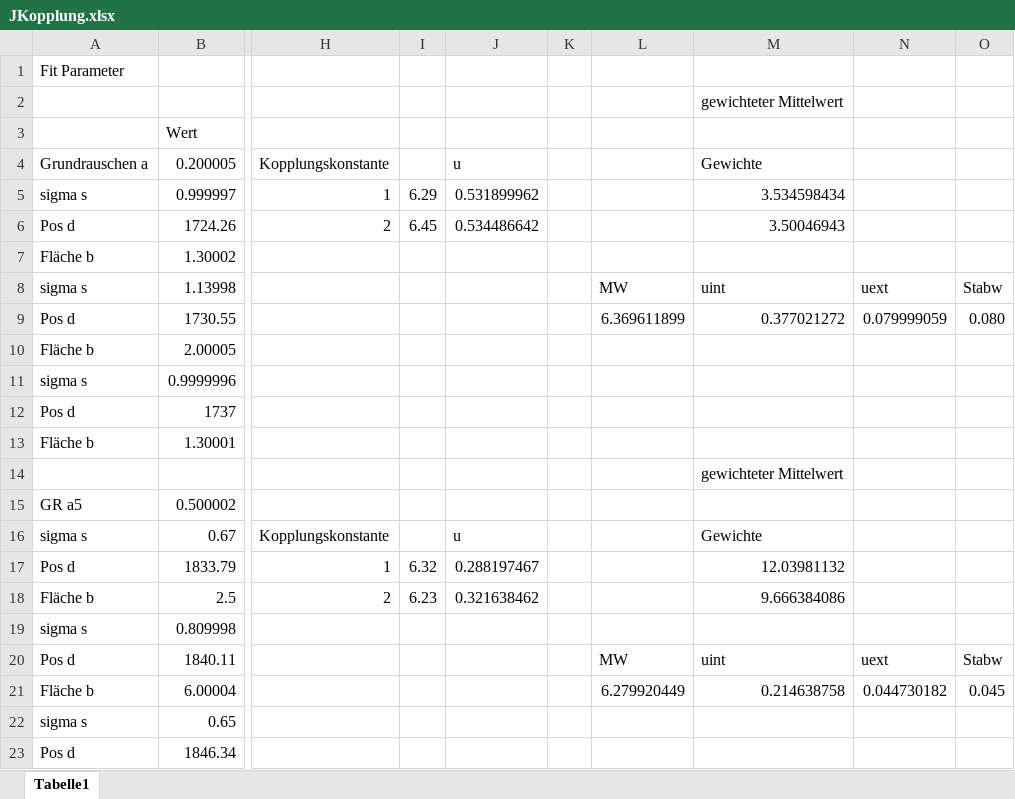
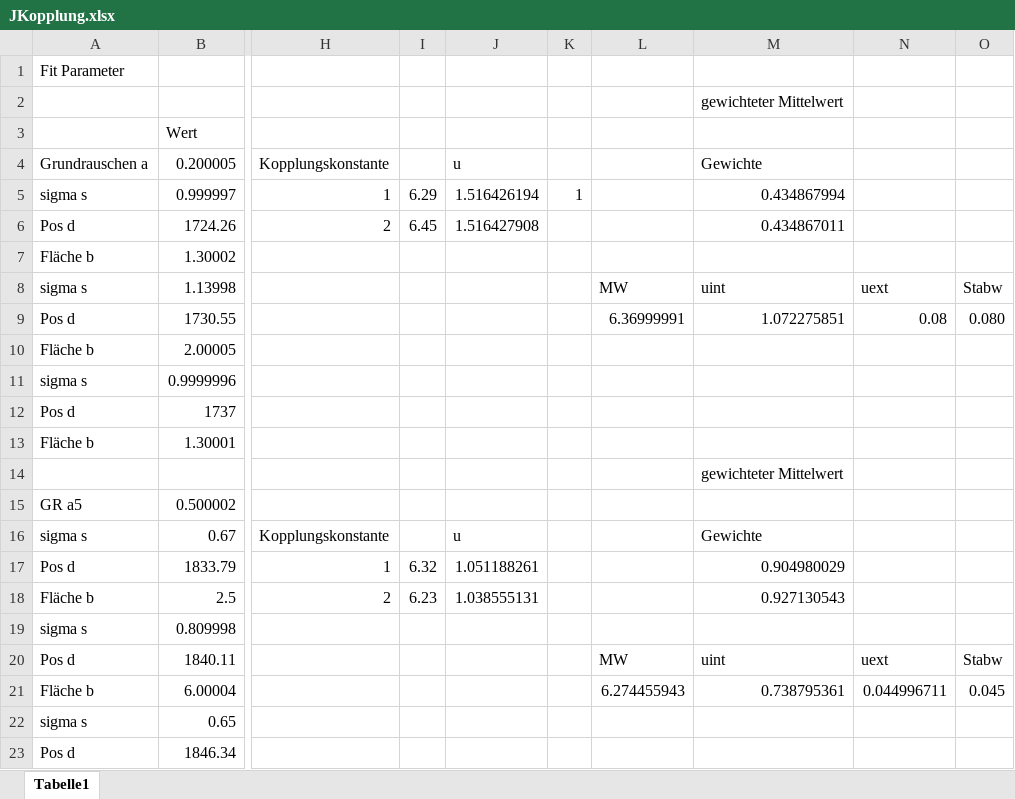
Before and after one commit to Philipp-Gebauer/EFNMR-Remote, an Excel workbook: Auswertung-MR/Excel/JKopplung.xlsx, sheet Tabelle1, drawn as a sheet; only a part is shown, gaps mark what is left out; values as stored, in another font and other column widths than the file's, no borders; the diff names each change by its address in the sheet, - before the commit and + after, or states it on an @@ line.

```diff
--- a/Auswertung-MR/Excel/JKopplung.xlsx (sheet Tabelle1)
+++ b/Auswertung-MR/Excel/JKopplung.xlsx (sheet Tabelle1)
-J5: 0.531899962
+J5: 1.516426194
-K5: (empty)
+K5: 1
-M5: 3.534598434
+M5: 0.434867994
-J6: 0.534486642
+J6: 1.516427908
-M6: 3.50046943
+M6: 0.434867011
-L9: 6.369611899
+L9: 6.36999991
-M9: 0.377021272
+M9: 1.072275851
-N9: 0.079999059
+N9: 0.08
-J17: 0.288197467
+J17: 1.051188261
-M17: 12.03981132
+M17: 0.904980029
-J18: 0.321638462
+J18: 1.038555131
-M18: 9.666384086
+M18: 0.927130543
-L21: 6.279920449
+L21: 6.274455943
-M21: 0.214638758
+M21: 0.738795361
-N21: 0.044730182
+N21: 0.044996711
```
Also changed, not shown: 12 other files.
